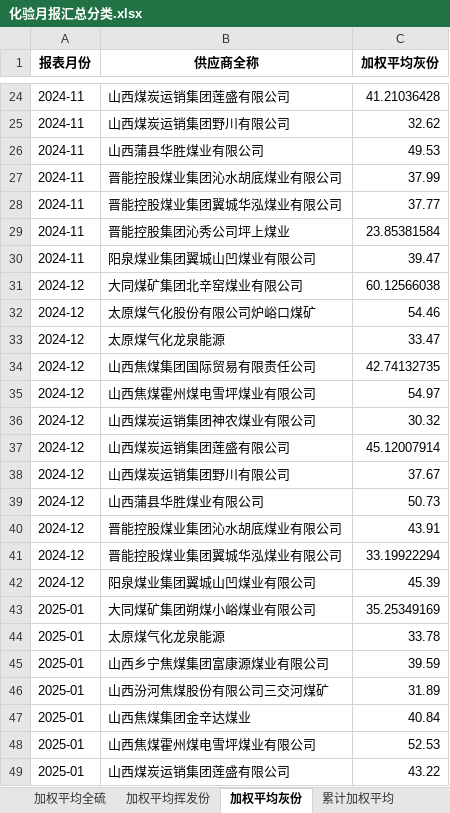
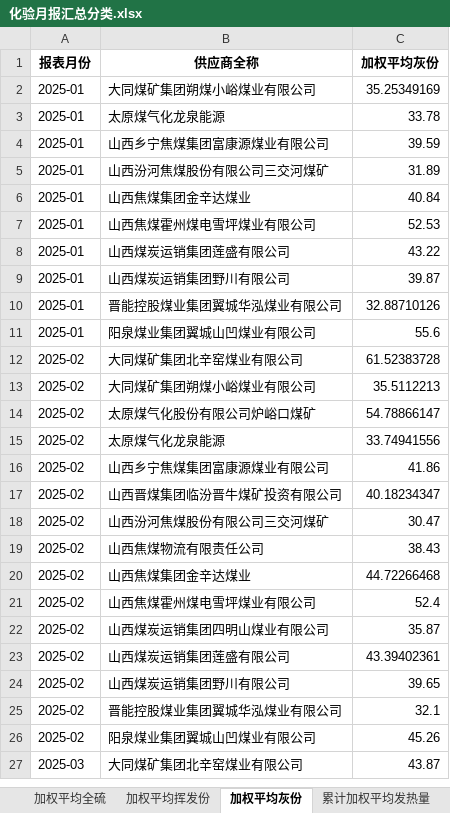
Before and after one commit to stonewoodone/rm, an Excel workbook: 化验月报汇总分类.xlsx, sheet 加权平均灰份, drawn as a sheet; only a part is shown, gaps mark what is left out; the shorter side is filled out with more unchanged rows; values as stored, in another font and other column widths than the file's, no borders; removed rows and columns are numbered as before the commit, all else as after; the diff covers the shown part only; the diff names each change by its address in the sheet, - before the commit and + after, or states it on an @@ line.

```diff
--- a/化验月报汇总分类.xlsx (sheet 加权平均灰份)
+++ b/化验月报汇总分类.xlsx (sheet 加权平均灰份)
-sheet tab: 累计加权平均
+sheet tab: 累计加权平均发热量
-row 24: 2024-11 | 山西煤炭运销集团莲盛有限公司 | 41.21036428
-row 25: 2024-11 | 山西煤炭运销集团野川有限公司 | 32.62
-row 26: 2024-11 | 山西蒲县华胜煤业有限公司 | 49.53
-row 27: 2024-11 | 晋能控股煤业集团沁水胡底煤业有限公司 | 37.99
-row 28: 2024-11 | 晋能控股煤业集团翼城华泓煤业有限公司 | 37.77
-row 29: 2024-11 | 晋能控股集团沁秀公司坪上煤业 | 23.85381584
-row 30: 2024-11 | 阳泉煤业集团翼城山凹煤业有限公司 | 39.47
-row 31: 2024-12 | 大同煤矿集团北辛窑煤业有限公司 | 60.12566038
-row 32: 2024-12 | 太原煤气化股份有限公司炉峪口煤矿 | 54.46
-row 33: 2024-12 | 太原煤气化龙泉能源 | 33.47
-row 34: 2024-12 | 山西焦煤集团国际贸易有限责任公司 | 42.74132735
-row 35: 2024-12 | 山西焦煤霍州煤电雪坪煤业有限公司 | 54.97
-row 36: 2024-12 | 山西煤炭运销集团神农煤业有限公司 | 30.32
-row 37: 2024-12 | 山西煤炭运销集团莲盛有限公司 | 45.12007914
-row 38: 2024-12 | 山西煤炭运销集团野川有限公司 | 37.67
-row 39: 2024-12 | 山西蒲县华胜煤业有限公司 | 50.73
-row 40: 2024-12 | 晋能控股煤业集团沁水胡底煤业有限公司 | 43.91
-row 41: 2024-12 | 晋能控股煤业集团翼城华泓煤业有限公司 | 33.19922294
-row 42: 2024-12 | 阳泉煤业集团翼城山凹煤业有限公司 | 45.39
```
Also changed, not shown: 2 added rows, 22 removed rows and 6 edited cells elsewhere in this sheet, sheet 累计加权平均发热量, sheet 加权平均全硫, sheet 加权平均挥发份, sheet 加权平均发热量, sheet 加权平均全水Mt, other sheet tabs, 化验月报汇总.xlsx, 6 other files.
